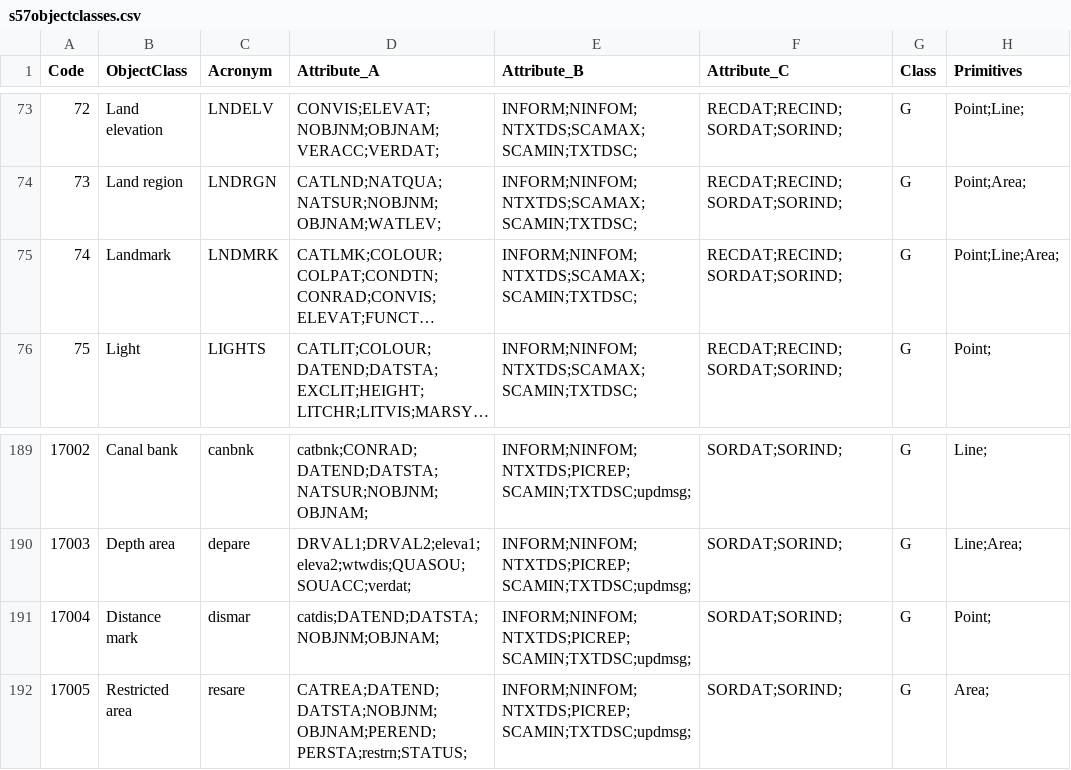
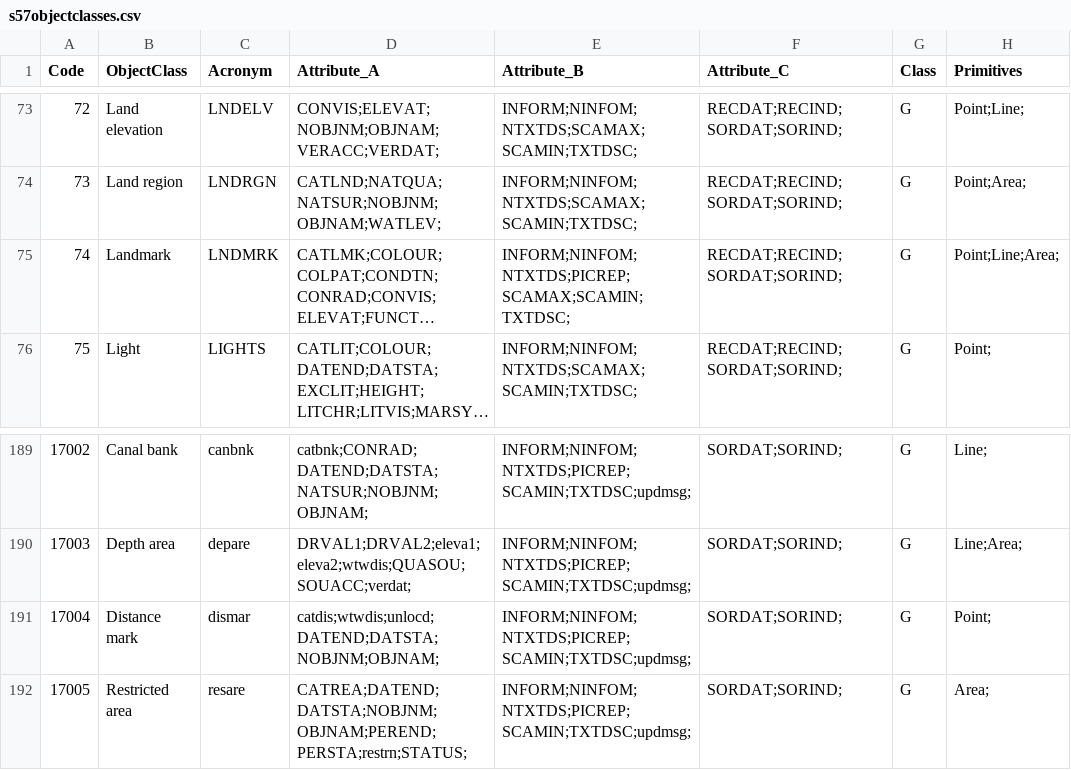
Before and after one commit to tmizu23/demtool, a CSV file: data/s57objectclasses.csv, drawn as a sheet; only a part is shown, gaps mark what is left out; long unchanged cells end in …; the diff names each change by its address in the sheet, - before the commit and + after, or states it on an @@ line.

```diff
--- a/data/s57objectclasses.csv
+++ b/data/s57objectclasses.csv
-E75 (Attribute_B): INFORM;NINFOM;NTXTDS;SCAMAX;SCAMIN;TXTDSC;
+E75 (Attribute_B): INFORM;NINFOM;NTXTDS;PICREP;SCAMAX;SCAMIN;TXTDSC;
-D191 (Attribute_A): catdis;DATEND;DATSTA;NOBJNM;OBJNAM;
+D191 (Attribute_A): catdis;wtwdis;unlocd;DATEND;DATSTA;NOBJNM;OBJNAM;
```
Also changed, not shown: 23 other files.
